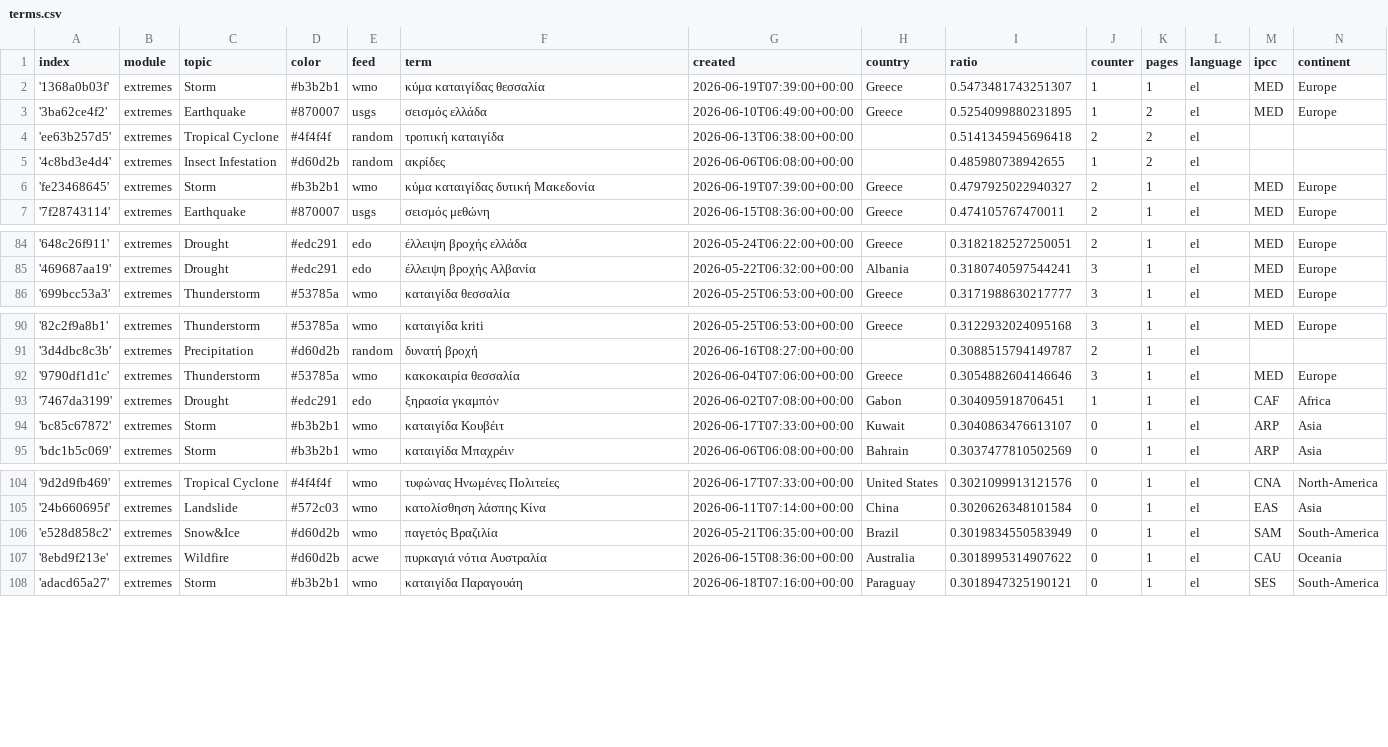
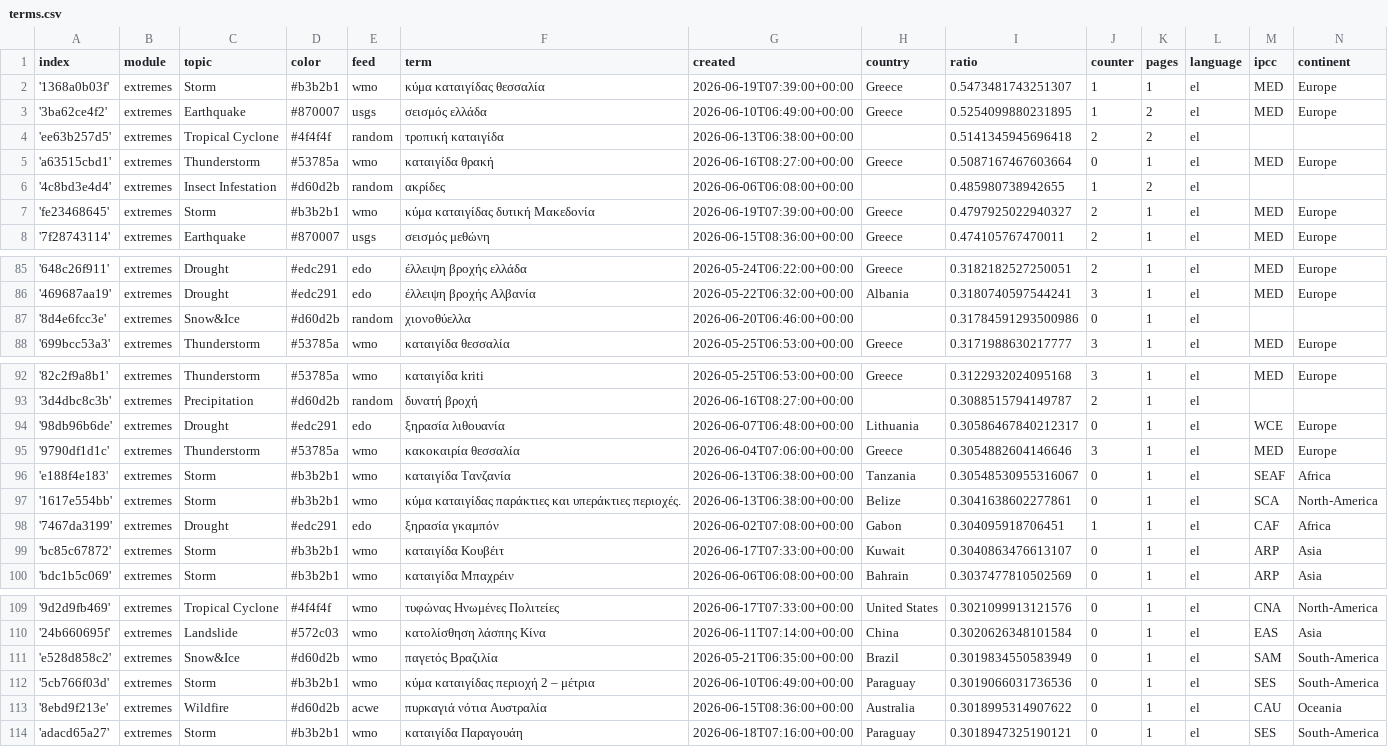
Before and after one commit to newsWhisperer/greekExtremes, a CSV file: terms.csv, drawn as a sheet; only a part is shown, gaps mark what is left out.

Commit message:
Commit from GitHub Actions (import:0.0)

```diff
--- a/terms.csv
+++ b/terms.csv
@@ -4,2 +4,3 @@ index,module,topic,color,feed,term,created,country,ratio,counter,pages,language,
 'ee63b257d5',extremes,Tropical Cyclone,#4f4f4f,random,τροπική καταιγίδα,2026-06-13T06:38:00+00:00,,0.5141345945696418,2,2,el,,
+'a63515cbd1',extremes,Thunderstorm,#53785a,wmo,καταιγίδα θρακή,2026-06-16T08:27:00+00:00,Greece,0.5087167467603664,0,1,el,MED,Europe
 '4c8bd3e4d4',extremes,Insect Infestation,#d60d2b,random,ακρίδες,2026-06-06T06:08:00+00:00,,0.485980738942655,1,2,el,,
@@ -85,2 +86,3 @@ index,module,topic,color,feed,term,created,country,ratio,counter,pages,language,
 '469687aa19',extremes,Drought,#edc291,edo,έλλειψη βροχής Αλβανία,2026-05-22T06:32:00+00:00,Albania,0.3180740597544241,3,1,el,MED,Europe
+'8d4e6fcc3e',extremes,Snow&Ice,#d60d2b,random,χιονοθύελλα,2026-06-20T06:46:00+00:00,,0.31784591293500986,0,1,el,,
 '699bcc53a3',extremes,Thunderstorm,#53785a,wmo,καταιγίδα θεσσαλία,2026-05-25T06:53:00+00:00,Greece,0.3171988630217777,3,1,el,MED,Europe
@@ -91,3 +93,6 @@ index,module,topic,color,feed,term,created,country,ratio,counter,pages,language,
 '3d4dbc8c3b',extremes,Precipitation,#d60d2b,random,δυνατή βροχή,2026-06-16T08:27:00+00:00,,0.3088515794149787,2,1,el,,
+'98db96b6de',extremes,Drought,#edc291,edo,ξηρασία λιθουανία,2026-06-07T06:48:00+00:00,Lithuania,0.30586467840212317,0,1,el,WCE,Europe
 '9790df1d1c',extremes,Thunderstorm,#53785a,wmo,κακοκαιρία θεσσαλία,2026-06-04T07:06:00+00:00,Greece,0.3054882604146646,3,1,el,MED,Europe
+'e188f4e183',extremes,Storm,#b3b2b1,wmo,καταιγίδα Τανζανία,2026-06-13T06:38:00+00:00,Tanzania,0.30548530955316067,0,1,el,SEAF,Africa
+'1617e554bb',extremes,Storm,#b3b2b1,wmo,κύμα καταιγίδας παράκτιες και υπεράκτιες περιοχές.,2026-06-13T06:38:00+00:00,Belize,0.3041638602277861,0,1,el,SCA,North-America
 '7467da3199',extremes,Drought,#edc291,edo,ξηρασία γκαμπόν,2026-06-02T07:08:00+00:00,Gabon,0.304095918706451,1,1,el,CAF,Africa
@@ -106,2 +111,3 @@ index,module,topic,color,feed,term,created,country,ratio,counter,pages,language,
 'e528d858c2',extremes,Snow&Ice,#d60d2b,wmo,παγετός Βραζιλία,2026-05-21T06:35:00+00:00,Brazil,0.3019834550583949,0,1,el,SAM,South-America
+'5cb766f03d',extremes,Storm,#b3b2b1,wmo,κύμα καταιγίδας περιοχή 2 – μέτρια,2026-06-10T06:49:00+00:00,Paraguay,0.3019066031736536,0,1,el,SES,South-America
 '8ebd9f213e',extremes,Wildfire,#d60d2b,acwe,πυρκαγιά νότια Αυστραλία,2026-06-15T08:36:00+00:00,Australia,0.3018995314907622,0,1,el,CAU,Oceania
```
